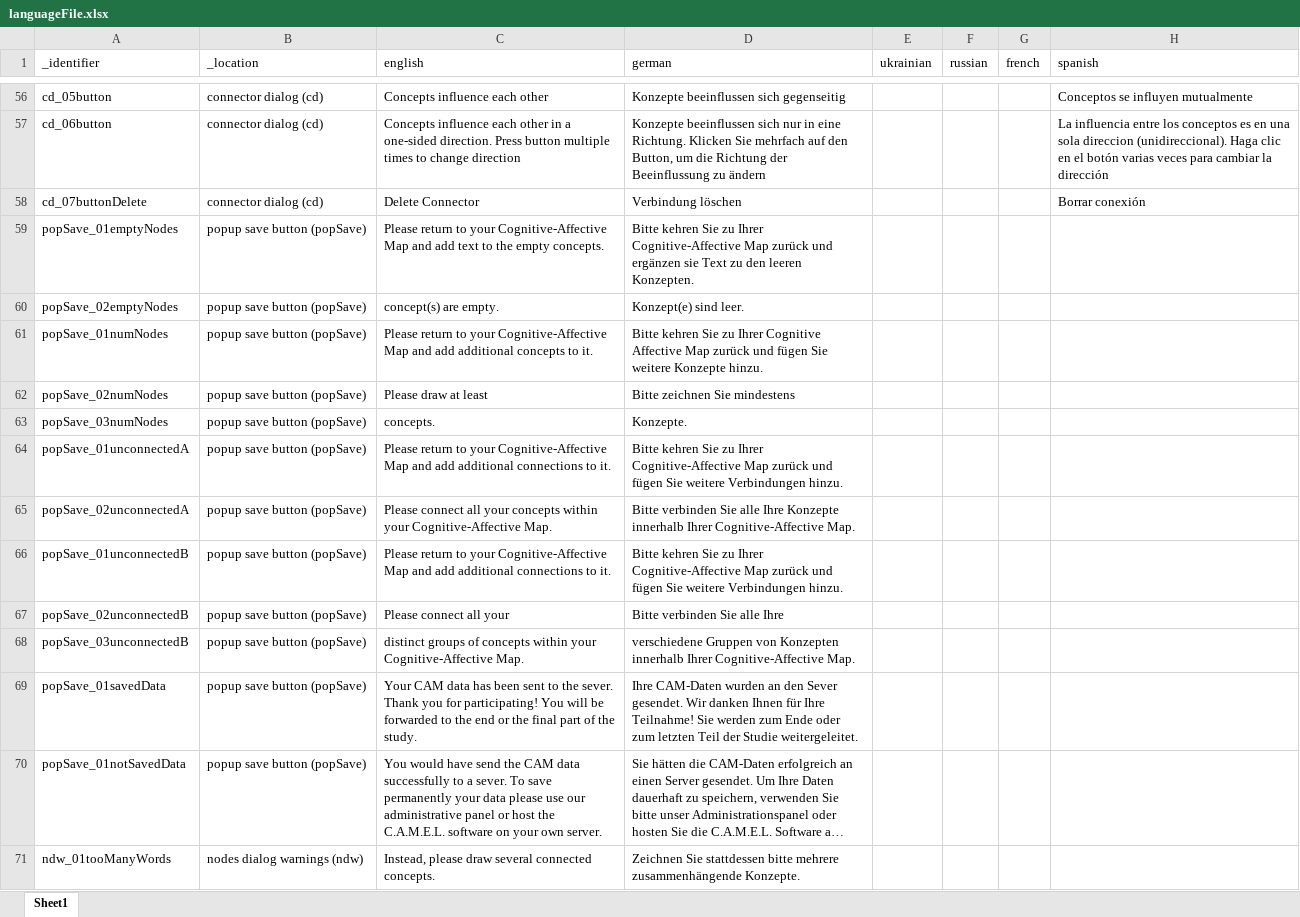
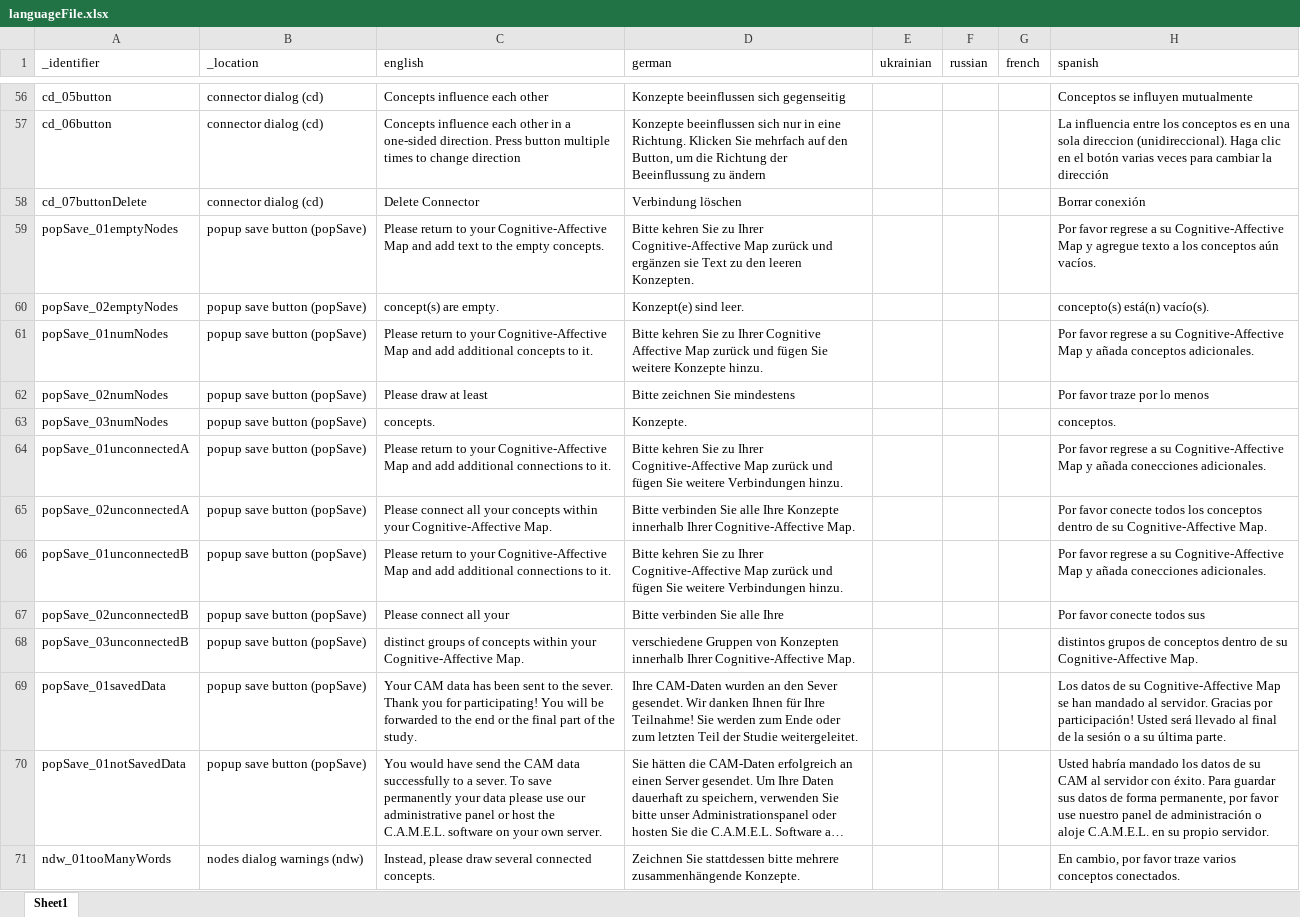
Before and after one commit to soelderer/DataCollection, an Excel workbook: config/languageFile.xlsx, sheet Sheet1, drawn as a sheet; only a part is shown, gaps mark what is left out; long unchanged cells end in …; values as stored, in another font and other column widths than the file's, no borders; the diff covers the shown part only; the diff names each change by its address in the sheet, - before the commit and + after, or states it on an @@ line.

Commit message:
language file update

```diff
--- a/config/languageFile.xlsx (sheet Sheet1)
+++ b/config/languageFile.xlsx (sheet Sheet1)
-H59 (spanish): (empty)
+H59 (spanish): Por favor regrese a su Cognitive-Affective Map y agregue texto a los conceptos aún vacíos.
-H60 (spanish): (empty)
+H60 (spanish): concepto(s) está(n) vacío(s).
-H61 (spanish): (empty)
+H61 (spanish): Por favor regrese a su Cognitive-Affective Map y añada conceptos adicionales.
-H62 (spanish): (empty)
+H62 (spanish): Por favor traze por lo menos
-H63 (spanish): (empty)
+H63 (spanish): conceptos.
-H64 (spanish): (empty)
+H64 (spanish): Por favor regrese a su Cognitive-Affective Map y añada conecciones adicionales.
-H65 (spanish): (empty)
+H65 (spanish): Por favor conecte todos los conceptos dentro de su Cognitive-Affective Map.
-H66 (spanish): (empty)
+H66 (spanish): Por favor regrese a su Cognitive-Affective Map y añada conecciones adicionales.
-H67 (spanish): (empty)
+H67 (spanish): Por favor conecte todos sus
-H68 (spanish): (empty)
+H68 (spanish): distintos grupos de conceptos dentro de su Cognitive-Affective Map.
-H69 (spanish): (empty)
+H69 (spanish): Los datos de su Cognitive-Affective Map se han mandado al servidor. Gracias por participación! Usted será llevado al final de la sesión o a su última parte.
-H70 (spanish): (empty)
+H70 (spanish): Usted habría mandado los datos de su CAM al servidor con éxito. Para guardar sus datos de forma permanente, por favor use nuestro panel de administración o aloje C.A.M.E.L. en su propio servidor.
-H71 (spanish): (empty)
+H71 (spanish): En cambio, por favor traze varios conceptos conectados.
```
Also changed, not shown: 1 added row and 26 edited cells elsewhere in this sheet, 5 other files.
